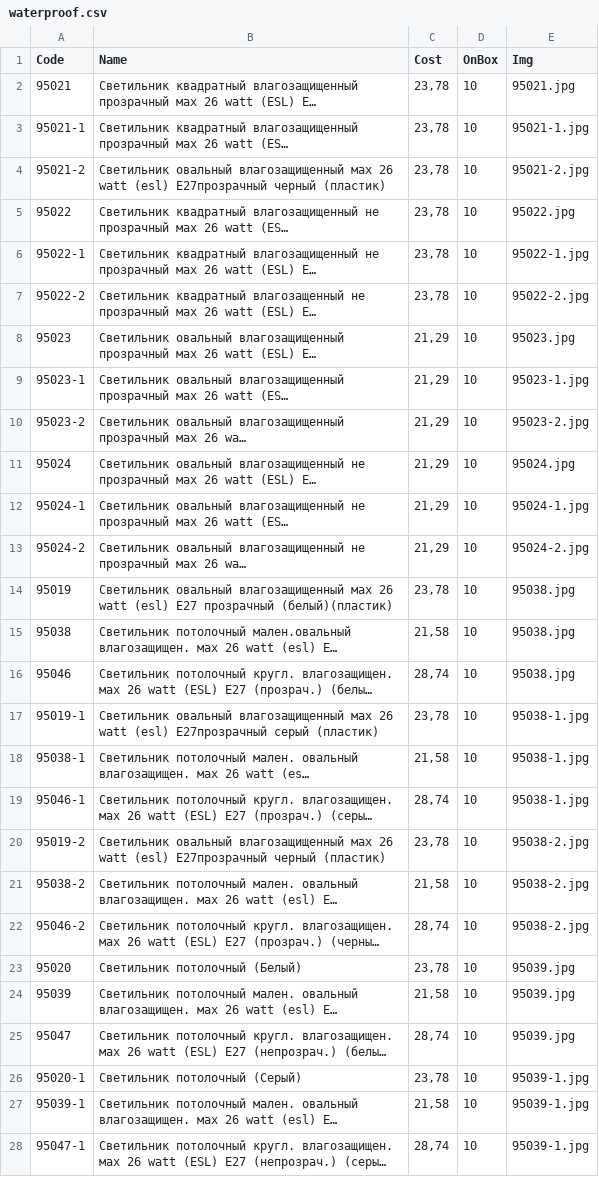
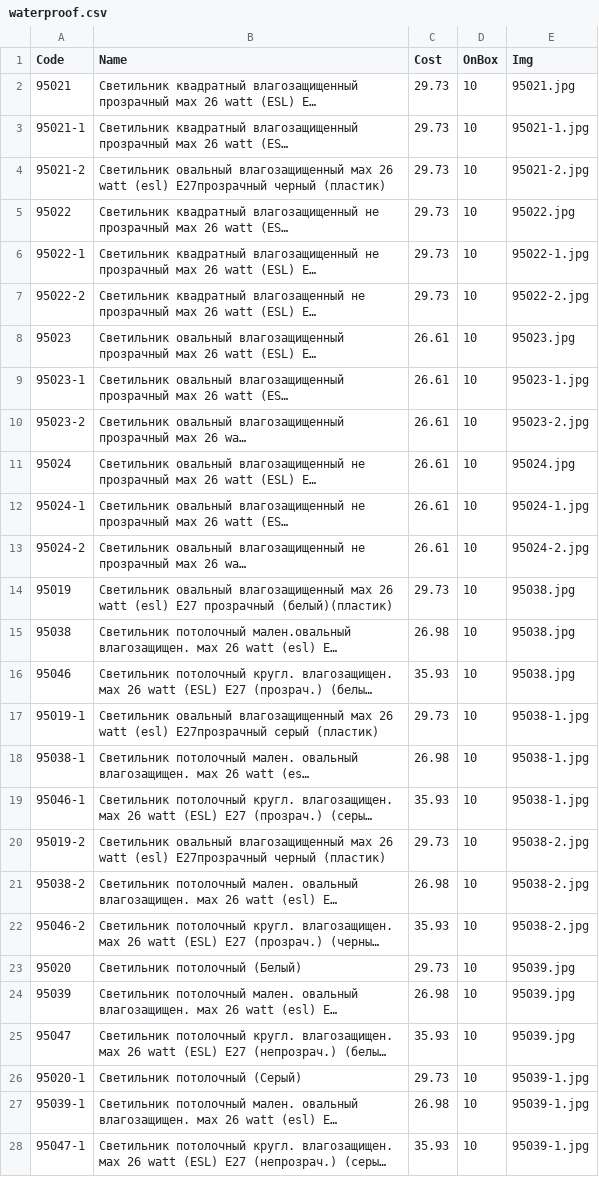
Before and after one commit to ooodepa/ooodepa.github.io, a CSV file: src-jekyll/_data/products/de-pa-electric/waterproof.csv, drawn as a sheet; only a part is shown; long unchanged cells end in …; the diff covers the shown part only; the diff names each change by its address in the sheet, - before the commit and + after, or states it on an @@ line.

```diff
--- a/src-jekyll/_data/products/de-pa-electric/waterproof.csv
+++ b/src-jekyll/_data/products/de-pa-electric/waterproof.csv
-C2:C7 (Cost): 23,78
+C2:C7 (Cost): 29.73
-C8:C13 (Cost): 21,29
+C8:C13 (Cost): 26.61
-C14 (Cost): 23,78
+C14 (Cost): 29.73
-C15 (Cost): 21,58
+C15 (Cost): 26.98
-C16 (Cost): 28,74
+C16 (Cost): 35.93
-C17 (Cost): 23,78
+C17 (Cost): 29.73
-C18 (Cost): 21,58
+C18 (Cost): 26.98
-C19 (Cost): 28,74
+C19 (Cost): 35.93
-C20 (Cost): 23,78
+C20 (Cost): 29.73
-C21 (Cost): 21,58
+C21 (Cost): 26.98
-C22 (Cost): 28,74
+C22 (Cost): 35.93
-C23 (Cost): 23,78
+C23 (Cost): 29.73
-C24 (Cost): 21,58
+C24 (Cost): 26.98
-C25 (Cost): 28,74
+C25 (Cost): 35.93
-C26 (Cost): 23,78
+C26 (Cost): 29.73
-C27 (Cost): 21,58
+C27 (Cost): 26.98
-C28 (Cost): 28,74
+C28 (Cost): 35.93
```
Also changed, not shown: 21 edited cells elsewhere in this file, src-jekyll/_data/products/de-pa-electric/cable-trunking.csv, src-jekyll/_data/products/de-pa-electric/fuse-boxes.csv, 10 other files.
